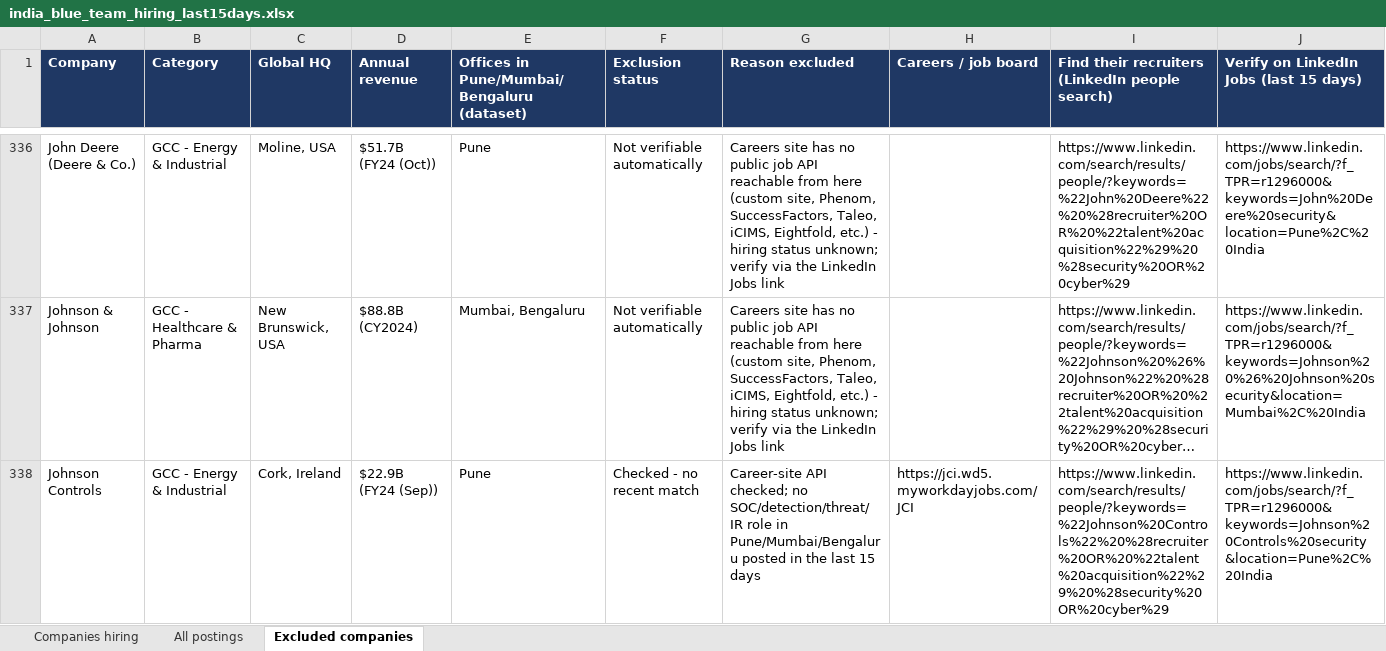
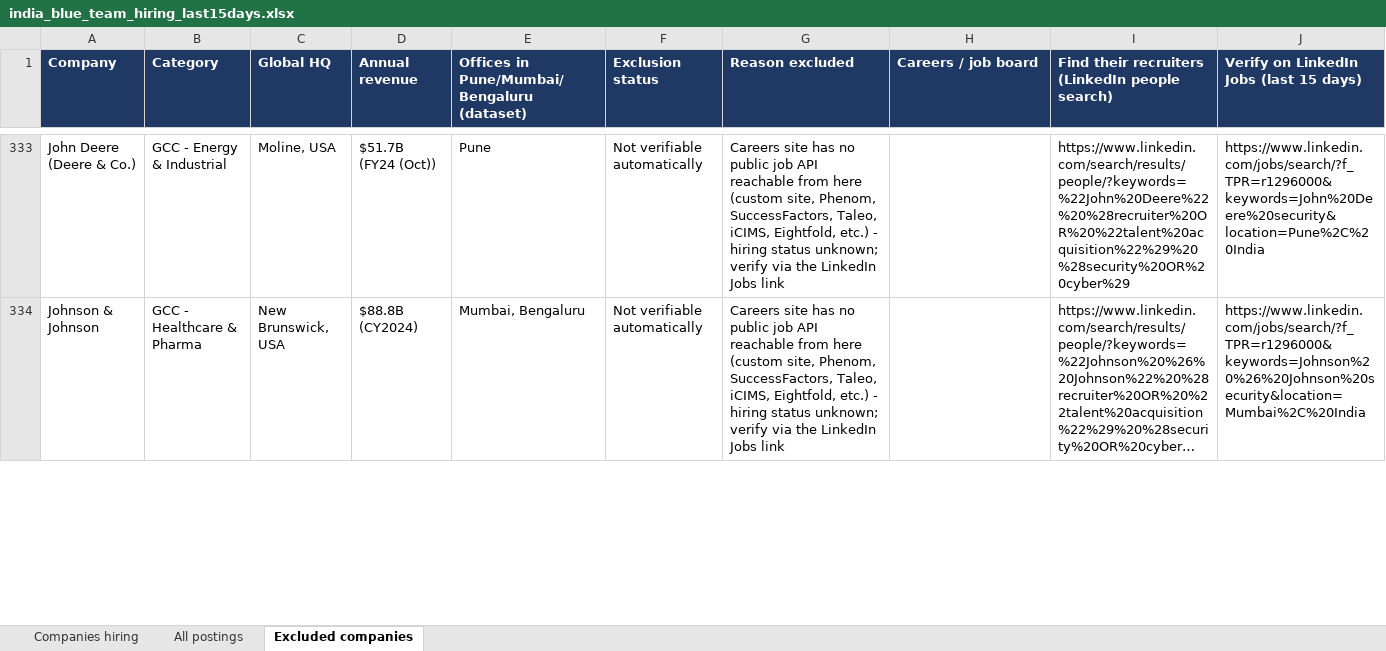
Before and after one commit to knowledgemilenk/Cti, an Excel workbook: output/jobs/india_blue_team_hiring_last15days.xlsx, sheet Excluded companies, drawn as a sheet; only a part is shown, gaps mark what is left out; long unchanged cells end in …; values as stored, in another font and other column widths than the file's, no borders; the diff covers the shown part only; the diff names each change by its address in the sheet, - before the commit and + after, or states it on an @@ line.

```diff
--- a/output/jobs/india_blue_team_hiring_last15days.xlsx (sheet Excluded companies)
+++ b/output/jobs/india_blue_team_hiring_last15days.xlsx (sheet Excluded companies)
-row 338: Johnson Controls | GCC - Energy & Industrial | Cork, Ireland | $22.9B (FY24 (Sep)) | Pune | Checked - no recent match | Career-site API checked; no SOC/detection/threat/IR role in Pune/Mumbai/Bengaluru posted in the last 15 days | https://jci.wd5.myworkdayjobs.com/JCI | https://www.linkedin.com/search/results/people/?keywords=%22Johnson%20Controls%22%20%28recruiter%20OR%20%22talent%20acquisition%22%29%20%28security%20OR%20cyber%29 | https://www.linkedin.com/jobs/search/?f_TPR=r1296000&keywords=Johnson%20Controls%20security&location=Pune%2C%20India
```
Also changed, not shown: 3 removed rows and 27 edited cells elsewhere in this sheet, sheet All postings, sheet Companies hiring, 10 other files.
